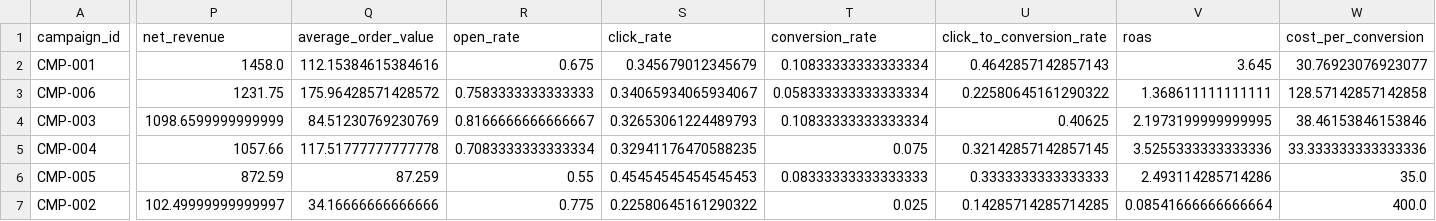
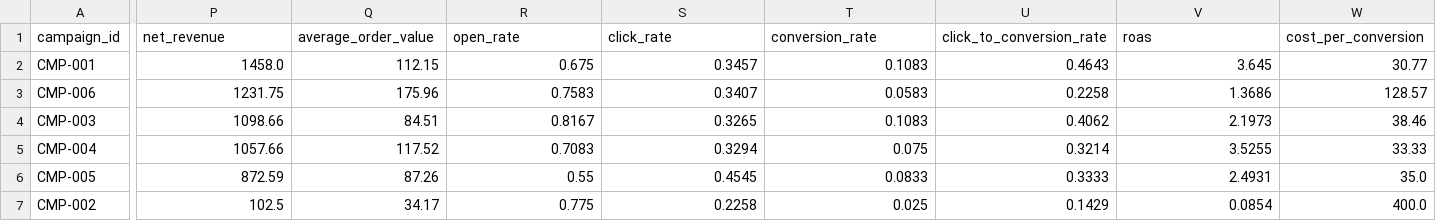
Before and after one commit to jakubkedzior-dev/synthetic-marketing-analytics, a CSV file: data/curated/campaign_performance.csv, drawn as a sheet; only a part is shown, gaps mark what is left out; the diff names each change by its address in the sheet, - before the commit and + after, or states it on an @@ line.

Commit message:
Round curated metrics and update target scenario

```diff
--- a/data/curated/campaign_performance.csv
+++ b/data/curated/campaign_performance.csv
-Q2 (average_order_value): 112.15384615384616
+Q2 (average_order_value): 112.15
-S2 (click_rate): 0.345679012345679
+S2 (click_rate): 0.3457
-T2 (conversion_rate): 0.10833333333333334
+T2 (conversion_rate): 0.1083
-U2 (click_to_conversion_rate): 0.4642857142857143
+U2 (click_to_conversion_rate): 0.4643
-W2 (cost_per_conversion): 30.76923076923077
+W2 (cost_per_conversion): 30.77
-Q3 (average_order_value): 175.96428571428572
+Q3 (average_order_value): 175.96
-R3 (open_rate): 0.7583333333333333
+R3 (open_rate): 0.7583
-S3 (click_rate): 0.34065934065934067
+S3 (click_rate): 0.3407
-T3 (conversion_rate): 0.058333333333333334
+T3 (conversion_rate): 0.0583
-U3 (click_to_conversion_rate): 0.22580645161290322
+U3 (click_to_conversion_rate): 0.2258
-V3 (roas): 1.368611111111111
+V3 (roas): 1.3686
-W3 (cost_per_conversion): 128.57142857142858
+W3 (cost_per_conversion): 128.57
-P4 (net_revenue): 1098.6599999999999
+P4 (net_revenue): 1098.66
-Q4 (average_order_value): 84.51230769230769
+Q4 (average_order_value): 84.51
-R4 (open_rate): 0.8166666666666667
+R4 (open_rate): 0.8167
-S4 (click_rate): 0.32653061224489793
+S4 (click_rate): 0.3265
-T4 (conversion_rate): 0.10833333333333334
+T4 (conversion_rate): 0.1083
-U4 (click_to_conversion_rate): 0.40625
+U4 (click_to_conversion_rate): 0.4062
-V4 (roas): 2.1973199999999995
+V4 (roas): 2.1973
-W4 (cost_per_conversion): 38.46153846153846
+W4 (cost_per_conversion): 38.46
-Q5 (average_order_value): 117.51777777777778
+Q5 (average_order_value): 117.52
-R5 (open_rate): 0.7083333333333334
+R5 (open_rate): 0.7083
-S5 (click_rate): 0.32941176470588235
+S5 (click_rate): 0.3294
-U5 (click_to_conversion_rate): 0.32142857142857145
+U5 (click_to_conversion_rate): 0.3214
-V5 (roas): 3.5255333333333336
+V5 (roas): 3.5255
-W5 (cost_per_conversion): 33.333333333333336
+W5 (cost_per_conversion): 33.33
-Q6 (average_order_value): 87.259
+Q6 (average_order_value): 87.26
-S6 (click_rate): 0.45454545454545453
+S6 (click_rate): 0.4545
-T6 (conversion_rate): 0.08333333333333333
+T6 (conversion_rate): 0.0833
-U6 (click_to_conversion_rate): 0.3333333333333333
+U6 (click_to_conversion_rate): 0.3333
-V6 (roas): 2.493114285714286
+V6 (roas): 2.4931
-P7 (net_revenue): 102.49999999999997
+P7 (net_revenue): 102.5
-Q7 (average_order_value): 34.16666666666666
+Q7 (average_order_value): 34.17
-S7 (click_rate): 0.22580645161290322
+S7 (click_rate): 0.2258
-U7 (click_to_conversion_rate): 0.14285714285714285
+U7 (click_to_conversion_rate): 0.1429
-V7 (roas): 0.08541666666666664
+V7 (roas): 0.0854
```
Also changed, not shown: 2 other files.
